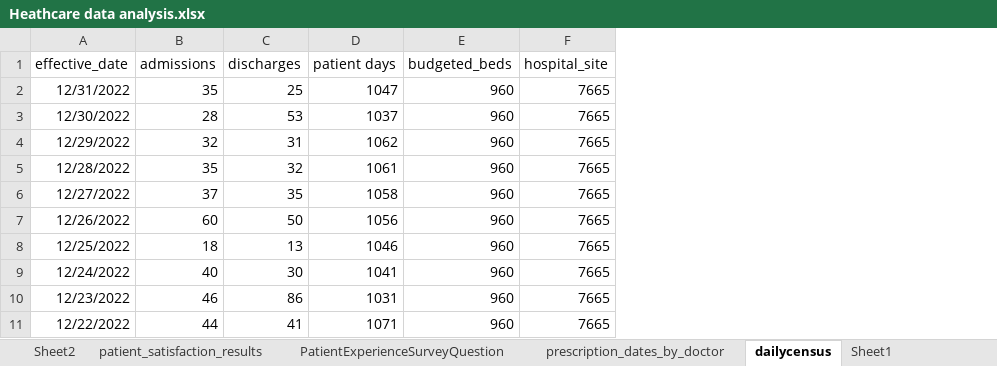
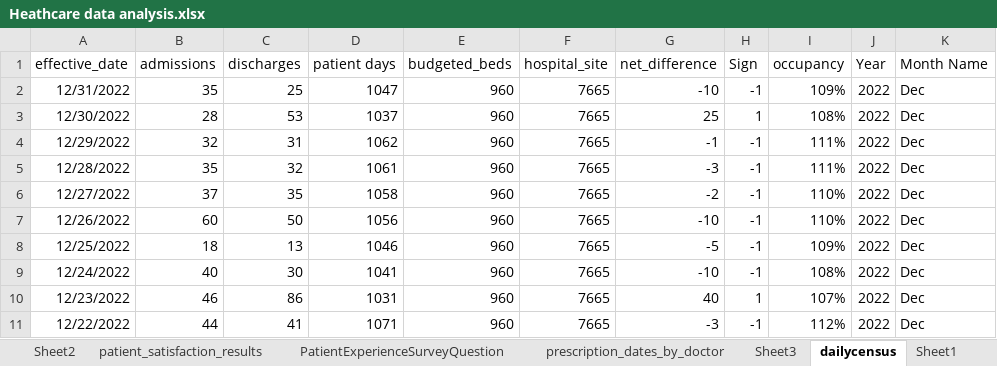
Before and after one commit to Evgeniy1970-ai/Heathcare-data-analysis-in-Excel-with-Power-Query-tool, an Excel workbook: Heathcare data analysis.xlsx, sheet dailycensus, drawn as a sheet; only a part is shown; values as stored, in another font and other column widths than the file's, no borders; table styles not drawn; the diff names each change by its address in the sheet, - before the commit and + after, or states it on an @@ line.

```diff
--- a/Heathcare data analysis.xlsx (sheet dailycensus)
+++ b/Heathcare data analysis.xlsx (sheet dailycensus)
+sheet tab: Sheet3
+column G (net_difference), rows 2-11: -10 | 25 | -1 | -3 | -2 | -10 | -5 | -10 | 40 | -3
+column H (Sign), rows 2-11: -1 | 1 | -1 | -1 | -1 | -1 | -1 | -1 | 1 | -1
+column I (occupancy), rows 2-11: 109% | 108% | 111% | 111% | 110% | 110% | 109% | 108% | 107% | 112%
+column J (Year), rows 2-11: all 2022
+column K (Month Name), rows 2-11: all Dec
```
Also changed, not shown: sheet patient_satisfaction_results.
